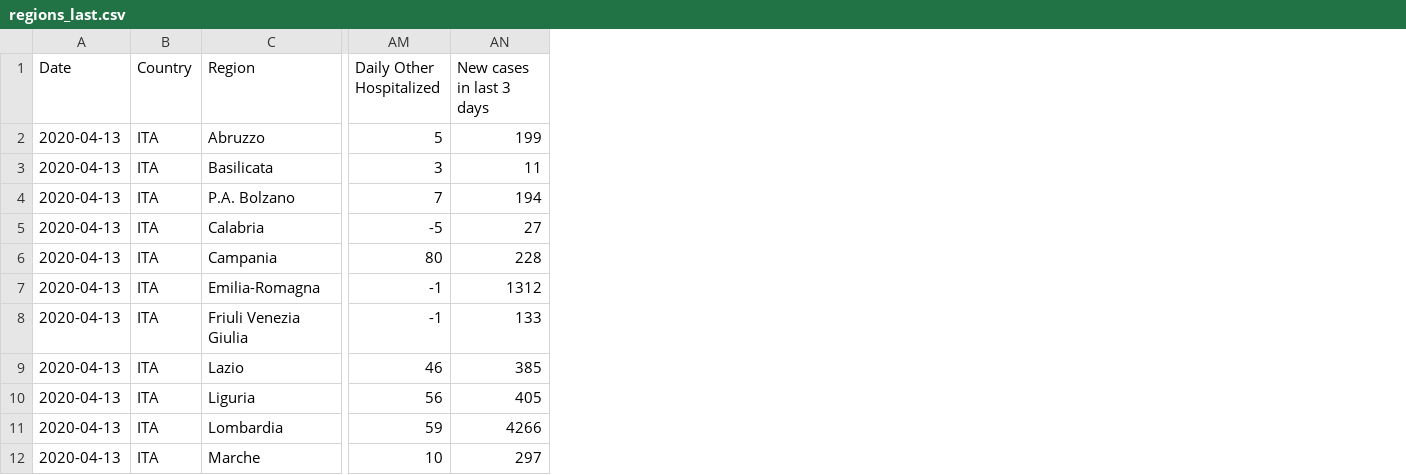
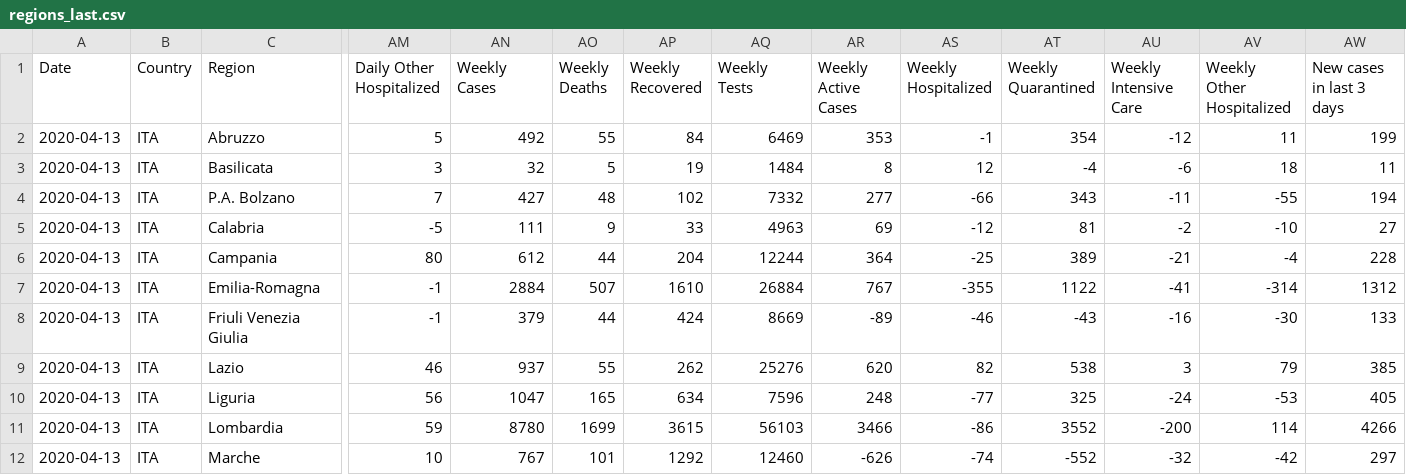
Before and after one commit to fmossott/COVID19, a CSV file: combined/regions_last.csv, drawn as a sheet; only a part is shown, gaps mark what is left out; the diff names each change by its address in the sheet, - before the commit and + after, or states it on an @@ line.

Commit message:
weekly metrics

```diff
--- a/combined/regions_last.csv
+++ b/combined/regions_last.csv
+column AN (Weekly Cases), rows 2-12: 492 | 32 | 427 | 111 | 612 | 2884 | 379 | 937 | 1047 | 8780 | 767
+column AO (Weekly Deaths), rows 2-12: 55 | 5 | 48 | 9 | 44 | 507 | 44 | 55 | 165 | 1699 | 101
+column AP (Weekly Recovered), rows 2-12: 84 | 19 | 102 | 33 | 204 | 1610 | 424 | 262 | 634 | 3615 | 1292
+column AQ (Weekly Tests), rows 2-12: 6469 | 1484 | 7332 | 4963 | 12244 | 26884 | 8669 | 25276 | 7596 | 56103 | 12460
+column AR (Weekly Active Cases), rows 2-12: 353 | 8 | 277 | 69 | 364 | 767 | -89 | 620 | 248 | 3466 | -626
+column AS (Weekly Hospitalized), rows 2-12: -1 | 12 | -66 | -12 | -25 | -355 | -46 | 82 | -77 | -86 | -74
+column AT (Weekly Quarantined), rows 2-12: 354 | -4 | 343 | 81 | 389 | 1122 | -43 | 538 | 325 | 3552 | -552
+column AU (Weekly Intensive Care), rows 2-12: -12 | -6 | -11 | -2 | -21 | -41 | -16 | 3 | -24 | -200 | -32
+column AV (Weekly Other Hospitalized), rows 2-12: 11 | 18 | -55 | -10 | -4 | -314 | -30 | 79 | -53 | 114 | -42
```
Also changed, not shown: combined/provinces_last.csv, 4 other files.
